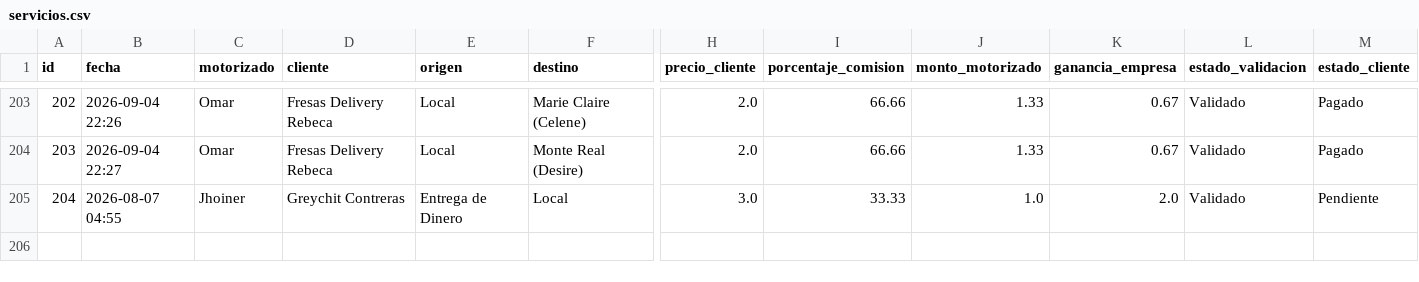
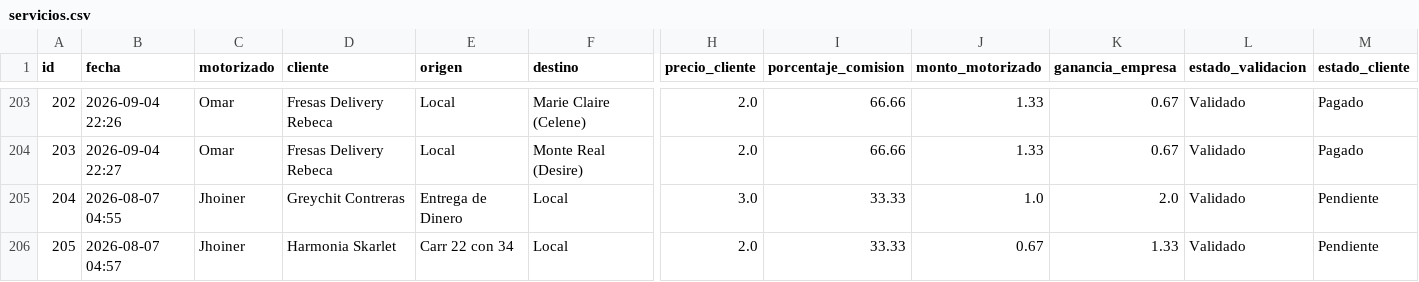
Before and after one commit to motovueltas-maker/Motovueltas-v2, a CSV file: servicios.csv, drawn as a sheet; only a part is shown, gaps mark what is left out; rows hold the shown columns only; the diff names each change by its address in the sheet, - before the commit and + after, or states it on an @@ line.

Commit message:
Vuelta #205 cargada por esneyder

```diff
--- a/servicios.csv
+++ b/servicios.csv
+row 206: 205 | 2026-08-07 04:57 | Jhoiner | Harmonia Skarlet | Carr 22 con 34 | Local | 2.0 | 33.33 | 0.67 | 1.33 | Validado | Pendiente
```
